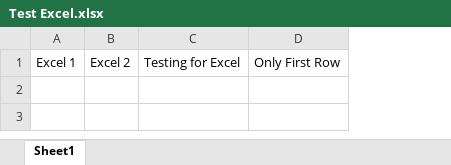
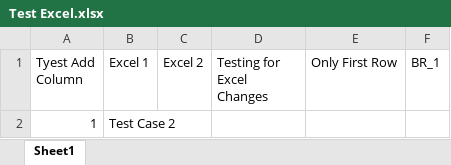
Before and after one commit to Manishs327/TestProject, an Excel workbook: Test Excel.xlsx, sheet Sheet1, drawn as a sheet; values as stored, in another font and other column widths than the file's, no borders; removed rows and columns are numbered as before the commit, all else as after; the diff names each change by its address in the sheet, - before the commit and + after, or states it on an @@ line.

Commit message:
Modified

```diff
--- a/Test Excel.xlsx (sheet Sheet1)
+++ b/Test Excel.xlsx (sheet Sheet1)
+column A (Tyest Add Column), empty
-column C (Testing for Excel), empty
+column D (Testing for Excel Changes), empty
+column F (BR_1), empty
+row 2: 1 | Test Case 2
```
